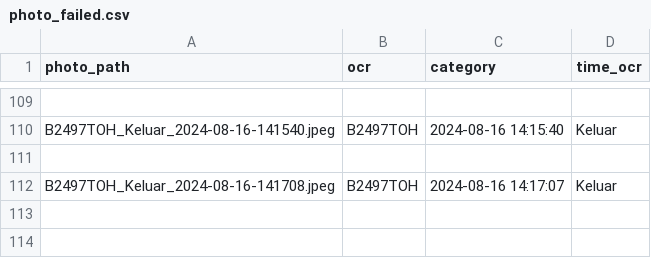
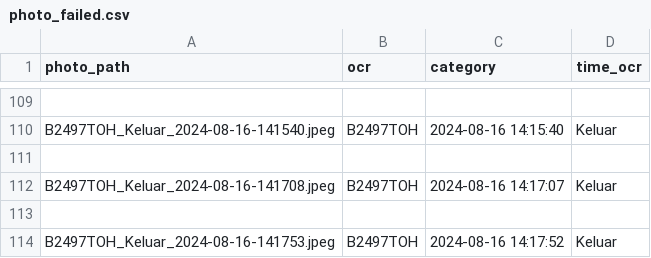
Before and after one commit to rocery/ocr, a CSV file: pic/photo_failed.csv, drawn as a sheet; only a part is shown, gaps mark what is left out; the diff names each change by its address in the sheet, - before the commit and + after, or states it on an @@ line.

```diff
--- a/pic/photo_failed.csv
+++ b/pic/photo_failed.csv
+row 113: (empty)
+row 114: B2497TOH_Keluar_2024-08-16-141753.jpeg | B2497TOH | 2024-08-16 14:17:52 | Keluar
```
Also changed, not shown: pic/ocr/2024-08-16.csv, pic/ocr/all_data_ocr.csv, 4 other files.
